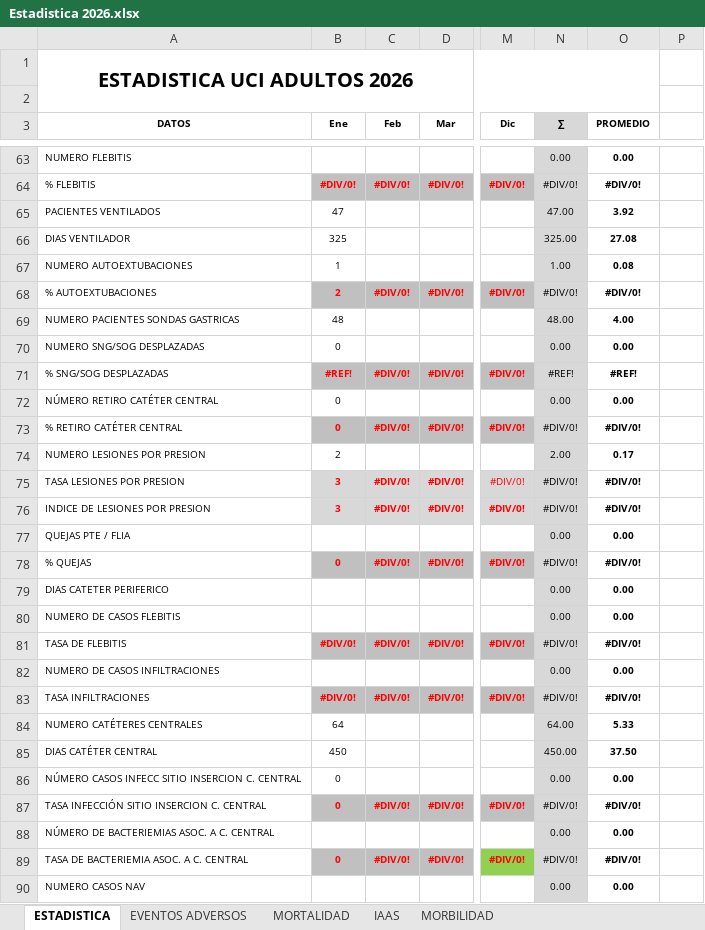
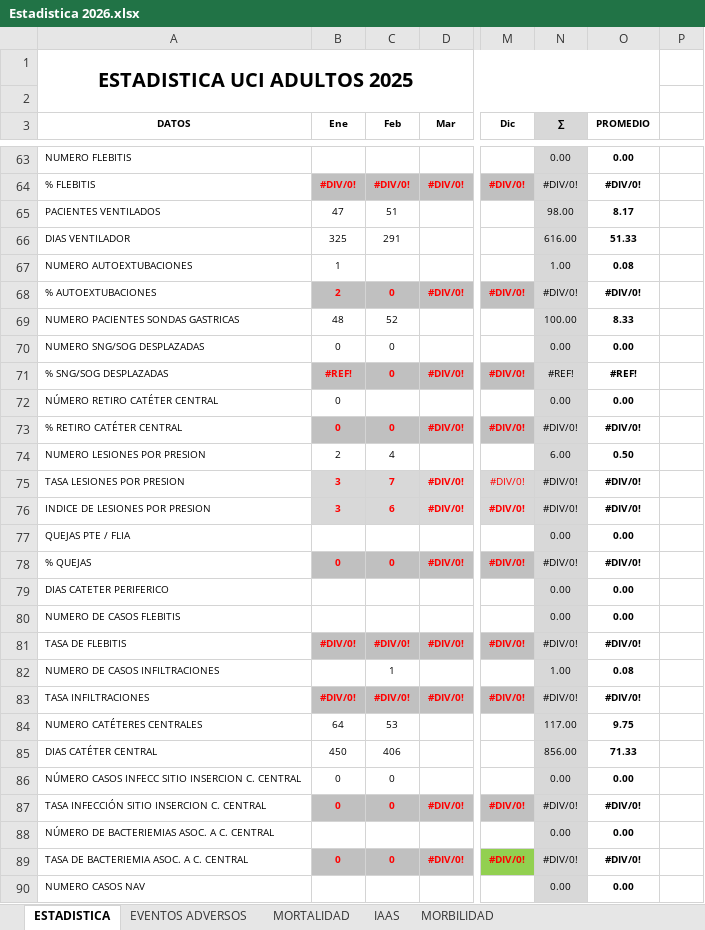
Before and after one commit to acamilox/Mis-Proyectos-Python, an Excel workbook: data/Estadistica 2026.xlsx, sheet ESTADISTICA, drawn as a sheet; only a part is shown, gaps mark what is left out; values as stored, in another font and other column widths than the file's, no borders; 1 other sheet too large or unreadable and not compared; the diff covers the shown part only; the diff names each change by its address in the sheet, - before the commit and + after, or states it on an @@ line.

```diff
--- a/data/Estadistica 2026.xlsx (sheet ESTADISTICA)
+++ b/data/Estadistica 2026.xlsx (sheet ESTADISTICA)
-A1 (DATOS): ESTADISTICA UCI ADULTOS 2026
+A1 (DATOS): ESTADISTICA UCI ADULTOS 2025
-C65 (Feb): (empty)
+C65 (Feb): 51
-N65 (∑): 47.00
+N65 (∑): 98.00
-O65 (PROMEDIO): 3.92
+O65 (PROMEDIO): 8.17
-C66 (Feb): (empty)
+C66 (Feb): 291
-N66 (∑): 325.00
+N66 (∑): 616.00
-O66 (PROMEDIO): 27.08
+O66 (PROMEDIO): 51.33
-C68 (Feb): #DIV/0!
+C68 (Feb): 0
-C69 (Feb): (empty)
+C69 (Feb): 52
-N69 (∑): 48.00
+N69 (∑): 100.00
-O69 (PROMEDIO): 4.00
+O69 (PROMEDIO): 8.33
-C70 (Feb): (empty)
+C70 (Feb): 0
-C71 (Feb): #DIV/0!
+C71 (Feb): 0
-C73 (Feb): #DIV/0!
+C73 (Feb): 0
-C74 (Feb): (empty)
+C74 (Feb): 4
-N74 (∑): 2.00
+N74 (∑): 6.00
-O74 (PROMEDIO): 0.17
+O74 (PROMEDIO): 0.50
-C75 (Feb): #DIV/0!
+C75 (Feb): 7
-C76 (Feb): #DIV/0!
+C76 (Feb): 6
-C78 (Feb): #DIV/0!
+C78 (Feb): 0
-C82 (Feb): (empty)
+C82 (Feb): 1
-N82 (∑): 0.00
+N82 (∑): 1.00
-O82 (PROMEDIO): 0.00
+O82 (PROMEDIO): 0.08
-C84 (Feb): (empty)
+C84 (Feb): 53
-N84 (∑): 64.00
+N84 (∑): 117.00
-O84 (PROMEDIO): 5.33
+O84 (PROMEDIO): 9.75
-C85 (Feb): (empty)
+C85 (Feb): 406
-N85 (∑): 450.00
+N85 (∑): 856.00
-O85 (PROMEDIO): 37.50
+O85 (PROMEDIO): 71.33
-C86 (Feb): (empty)
+C86 (Feb): 0
-C87 (Feb): #DIV/0!
+C87 (Feb): 0
-C89 (Feb): #DIV/0!
+C89 (Feb): 0
```
Also changed, not shown: 10 removed rows, 115 edited cells and cell formats elsewhere in this sheet, sheet EVENTOS ADVERSOS, sheet MORBILIDAD, 1 other file.
